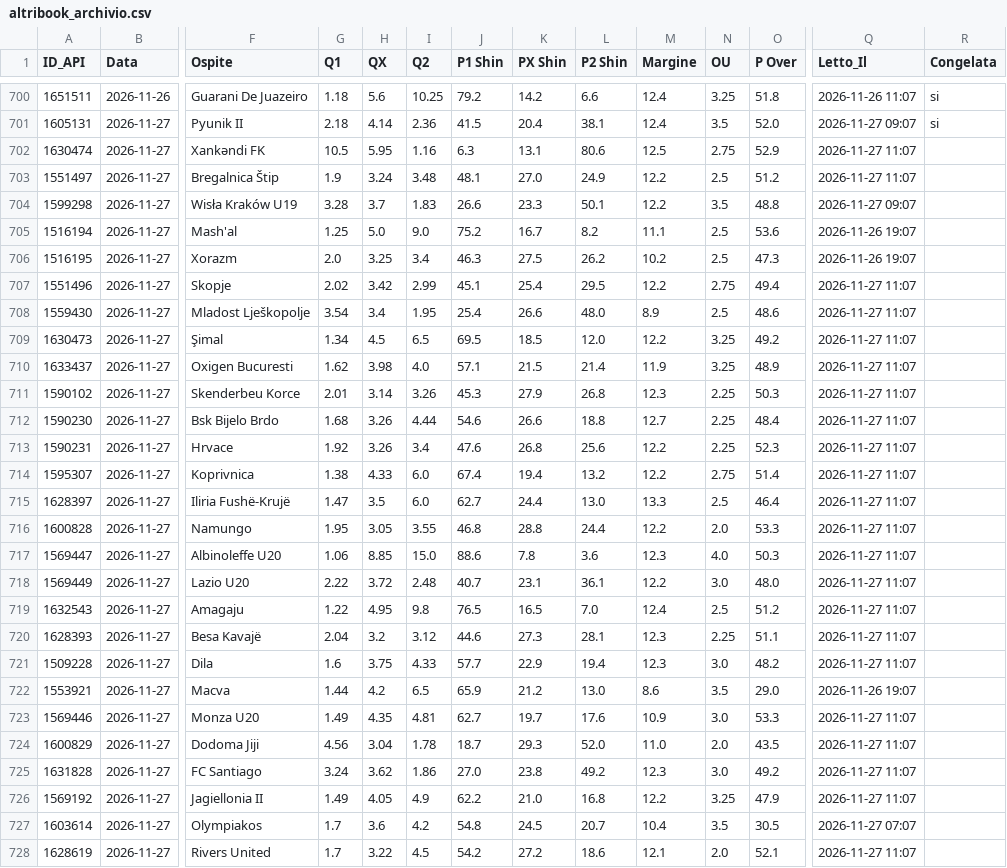
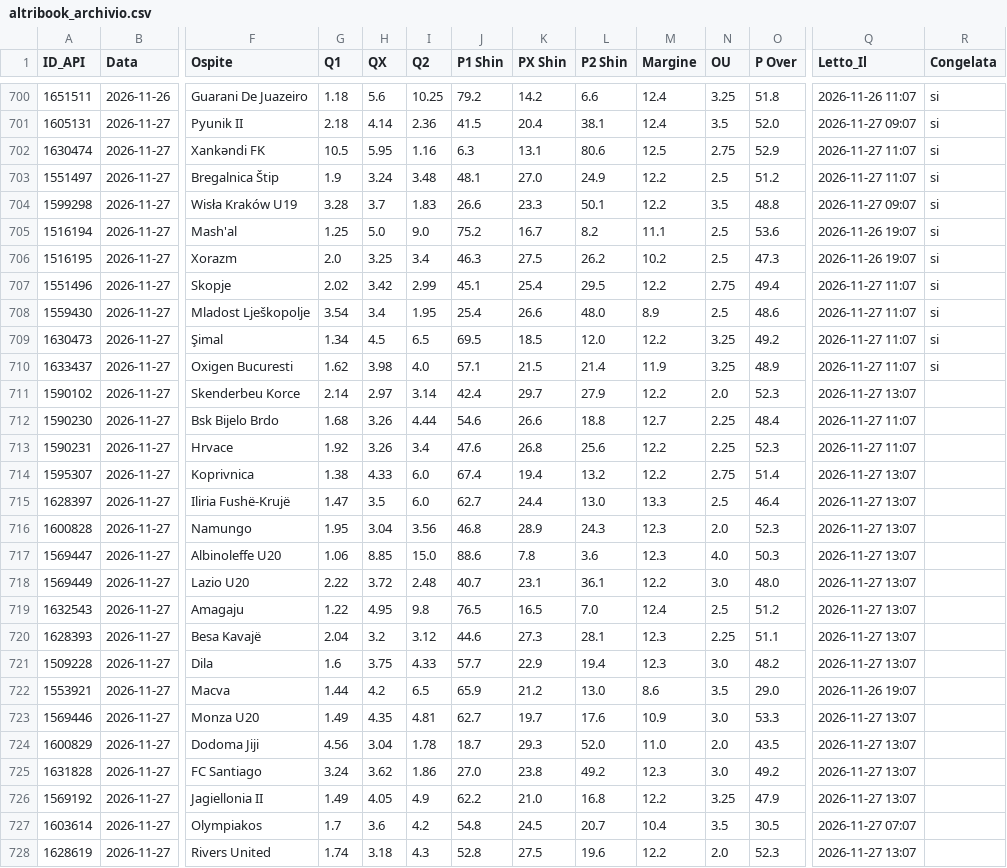
Before and after one commit to Caltiki/pronostici-repo, a CSV file: altribook_archivio.csv, drawn as a sheet; only a part is shown, gaps mark what is left out; the diff covers the shown part only; the diff names each change by its address in the sheet, - before the commit and + after, or states it on an @@ line.

```diff
--- a/altribook_archivio.csv
+++ b/altribook_archivio.csv
-R702:R710 (Congelata): (empty)
+R702:R710 (Congelata): si
-G711 (Q1): 2.01
+G711 (Q1): 2.14
-H711 (QX): 3.14
+H711 (QX): 2.97
-I711 (Q2): 3.26
+I711 (Q2): 3.14
-J711 (P1 Shin): 45.3
+J711 (P1 Shin): 42.4
-K711 (PX Shin): 27.9
+K711 (PX Shin): 29.7
-L711 (P2 Shin): 26.8
+L711 (P2 Shin): 27.9
-M711 (Margine): 12.3
+M711 (Margine): 12.2
-N711 (OU): 2.25
+N711 (OU): 2.0
-O711 (P Over): 50.3
+O711 (P Over): 52.3
-Q711 (Letto_Il): 2026-11-27 11:07
+Q711 (Letto_Il): 2026-11-27 13:07
-Q714:Q721 (Letto_Il): 2026-11-27 11:07
+Q714:Q721 (Letto_Il): 2026-11-27 13:07
-H716 (QX): 3.05
+H716 (QX): 3.04
-I716 (Q2): 3.55
+I716 (Q2): 3.56
-K716 (PX Shin): 28.8
+K716 (PX Shin): 28.9
-L716 (P2 Shin): 24.4
+L716 (P2 Shin): 24.3
-M716 (Margine): 12.2
+M716 (Margine): 12.3
-O716 (P Over): 53.3
+O716 (P Over): 52.3
-Q723:Q726 (Letto_Il): 2026-11-27 11:07
+Q723:Q726 (Letto_Il): 2026-11-27 13:07
-G728 (Q1): 1.7
+G728 (Q1): 1.74
-H728 (QX): 3.22
+H728 (QX): 3.18
-I728 (Q2): 4.5
+I728 (Q2): 4.3
-J728 (P1 Shin): 54.2
+J728 (P1 Shin): 52.8
-K728 (PX Shin): 27.2
+K728 (PX Shin): 27.5
-L728 (P2 Shin): 18.6
+L728 (P2 Shin): 19.6
-M728 (Margine): 12.1
+M728 (Margine): 12.2
-O728 (P Over): 52.1
+O728 (P Over): 52.3
-Q728 (Letto_Il): 2026-11-27 11:07
+Q728 (Letto_Il): 2026-11-27 13:07
```
Also changed, not shown: 4 edited cells elsewhere in this file, best_archivio.csv, pinnacle_archivio.csv, 32 other files.
